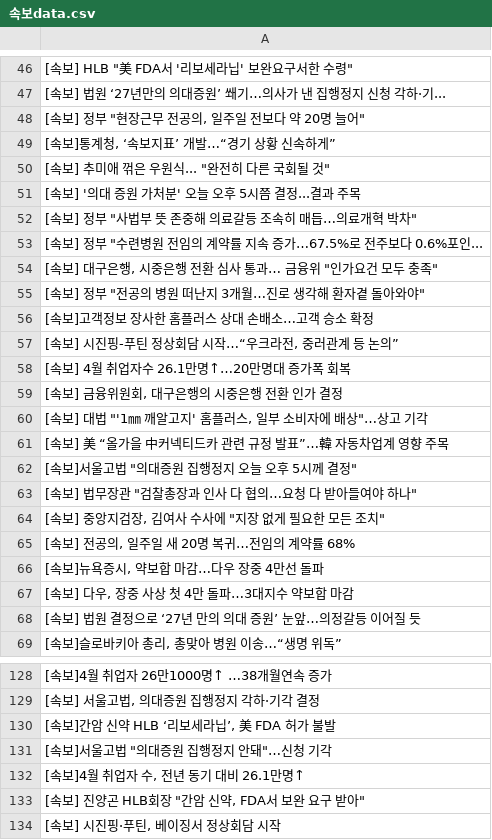
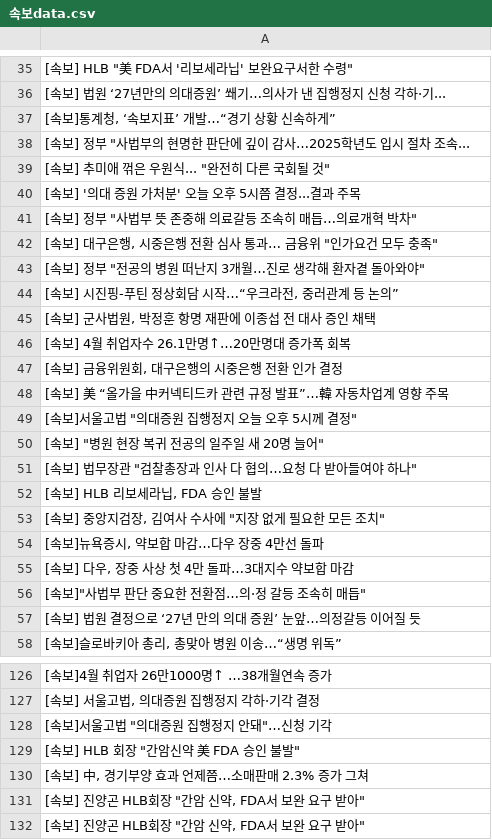
Before and after one commit to devopspark/GitNews, a CSV file: 속보data.csv, drawn as a sheet; only a part is shown, gaps mark what is left out; the shorter side is filled out with more unchanged rows; the diff covers the shown part only.

```diff
--- a/속보data.csv
+++ b/속보data.csv
@@ -47,4 +36,4 @@
 [속보] 법원 ‘27년만의 의대증원’ 쐐기…의사가 낸 집행정지 신청 각하·기...
-"[속보] 정부 ""현장근무 전공의, 일주일 전보다 약 20명 늘어"""
 "[속보]통계청, ‘속보지표’ 개발…“경기 상황 신속하게”"
+"[속보] 정부 ""사법부의 현명한 판단에 깊이 감사…2025학년도 입시 절차 조속..."
 "[속보] 추미애 꺾은 우원식... ""완전히 다른 국회될 것"""
@@ -52,17 +41,17 @@
 "[속보] 정부 ""사법부 뜻 존중해 의료갈등 조속히 매듭…의료개혁 박차"""
-"[속보] 정부 ""수련병원 전임의 계약률 지속 증가…67.5%로 전주보다 0.6%포인..."
 "[속보] 대구은행, 시중은행 전환 심사 통과… 금융위 ""인가요건 모두 충족"""
 "[속보] 정부 ""전공의 병원 떠난지 3개월…진로 생각해 환자곁 돌아와야"""
-[속보]고객정보 장사한 홈플러스 상대 손배소…고객 승소 확정
 "[속보] 시진핑-푸틴 정상회담 시작…“우크라전, 중러관계 등 논의”"
+"[속보] 군사법원, 박정훈 항명 재판에 이종섭 전 대사 증인 채택"
 [속보] 4월 취업자수 26.1만명↑…20만명대 증가폭 회복
 "[속보] 금융위원회, 대구은행의 시중은행 전환 인가 결정"
-"[속보] 대법 ""'1㎜ 깨알고지' 홈플러스, 일부 소비자에 배상""…상고 기각"
 [속보] 美 “올가을 中커넥티드카 관련 규정 발표”…韓 자동차업계 영향 주목
 "[속보]서울고법 ""의대증원 집행정지 오늘 오후 5시께 결정"""
+"[속보] ""병원 현장 복귀 전공의 일주일 새 20명 늘어"""
 "[속보] 법무장관 ""검찰총장과 인사 다 협의…요청 다 받아들여야 하나"""
+"[속보] HLB 리보세라닙, FDA 승인 불발"
 "[속보] 중앙지검장, 김여사 수사에 ""지장 없게 필요한 모든 조치"""
-"[속보] 전공의, 일주일 새 20명 복귀…전임의 계약률 68%"
 "[속보]뉴욕증시, 약보합 마감…다우 장중 4만선 돌파"
 "[속보] 다우, 장중 사상 첫 4만 돌파…3대지수 약보합 마감"
+"[속보]""사법부 판단 중요한 전환점…의·정 갈등 조속히 매듭"""
 [속보] 법원 결정으로 ‘27년 만의 의대 증원’ 눈앞…의정갈등 이어질 듯
@@ -129,5 +127,6 @@
 "[속보] 서울고법, 의대증원 집행정지 각하·기각 결정"
-"[속보]간암 신약 HLB ‘리보세라닙’, 美 FDA 허가 불발"
 "[속보]서울고법 ""의대증원 집행정지 안돼""…신청 기각"
-"[속보]4월 취업자 수, 전년 동기 대비 26.1만명↑"
+"[속보] HLB 회장 ""간암신약 美 FDA 승인 불발"""
+"[속보] 中, 경기부양 효과 언제쯤…소매판매 2.3% 증가 그쳐"
+"[속보] 진양곤 HLB회장 ""간암 신약, FDA서 보완 요구 받아"""
 "[속보] 진양곤 HLB회장 ""간암 신약, FDA서 보완 요구 받아"""
```
Also changed, not shown: 20 added rows, 20 removed rows, 19 moved rows and 12 edited cells elsewhere in this file.
